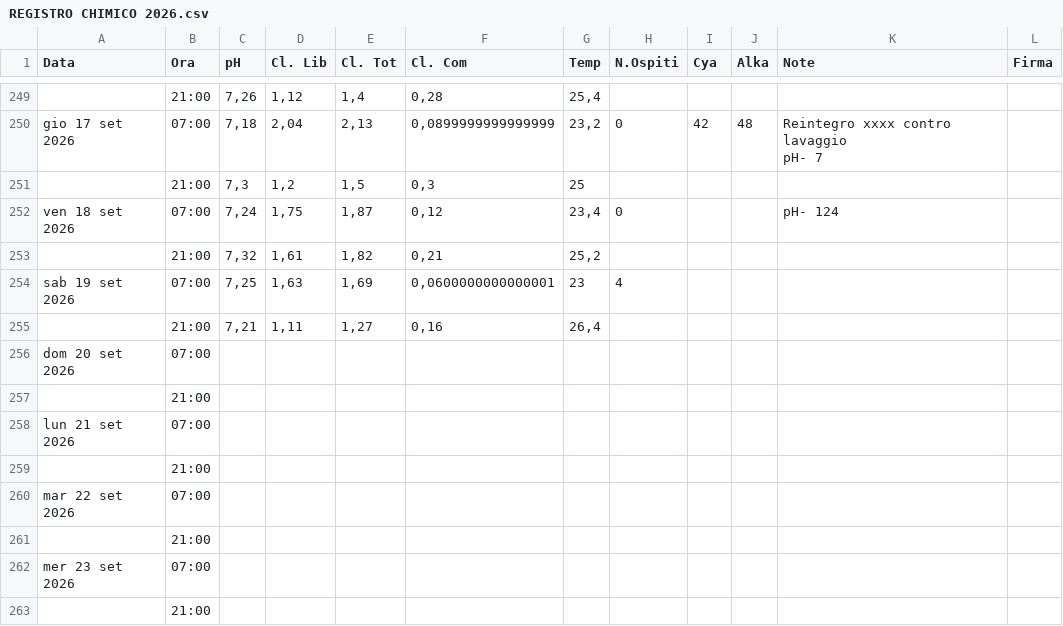
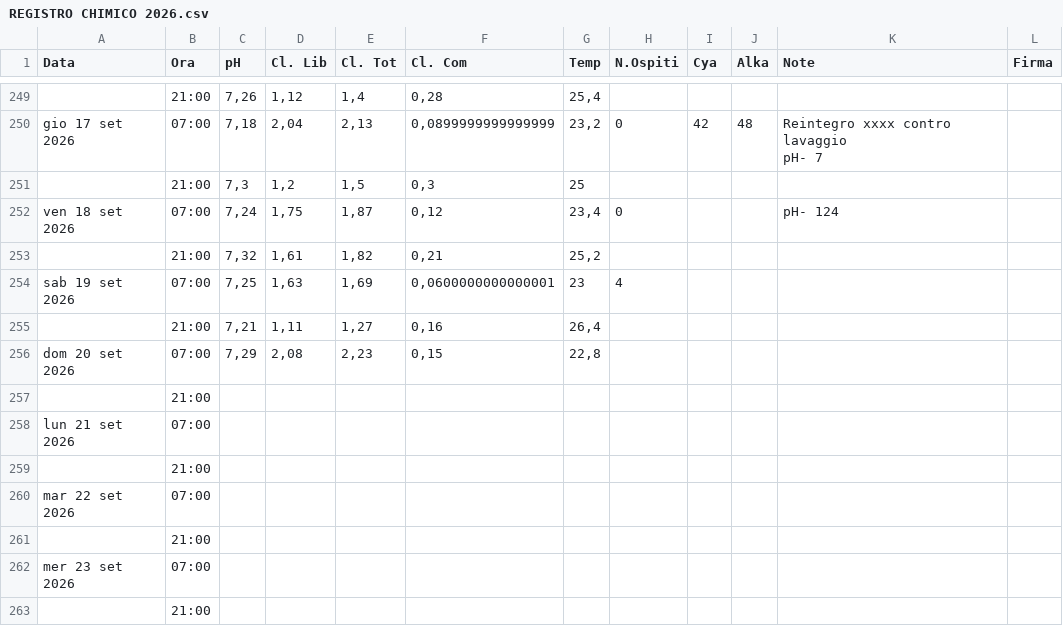
Before and after one commit to paolodelbalio/registrileanfore, a CSV file: REGISTRO CHIMICO 2026.csv, drawn as a sheet; only a part is shown, gaps mark what is left out; removed rows and columns are numbered as before the commit, all else as after; the diff names each change by its address in the sheet, - before the commit and + after, or states it on an @@ line.

Commit message:
Aggiornamento automatico: REGISTRO CHIMICO 2026.csv

```diff
--- a/REGISTRO CHIMICO 2026.csv
+++ b/REGISTRO CHIMICO 2026.csv
-row 256: dom 20 set 2026 | 07:00
+row 256: dom 20 set 2026 | 07:00 | 7,29 | 2,08 | 2,23 | 0,15 | 22,8
```
